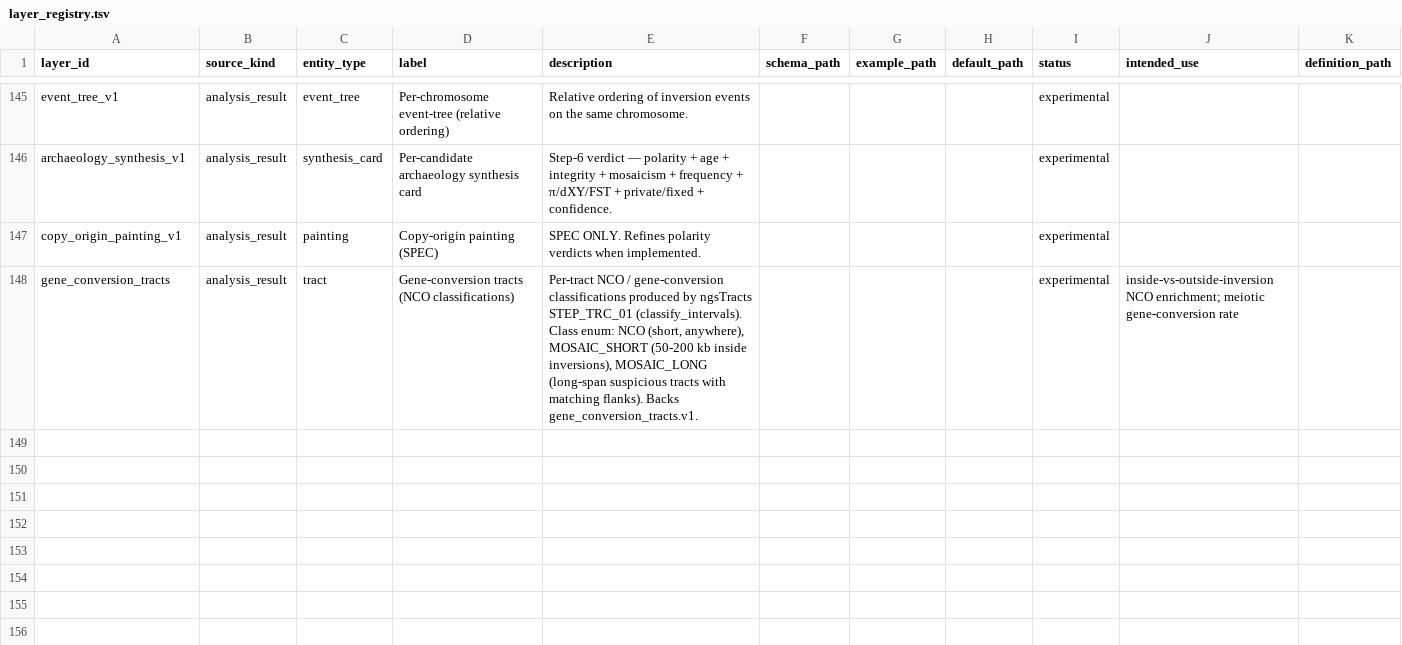
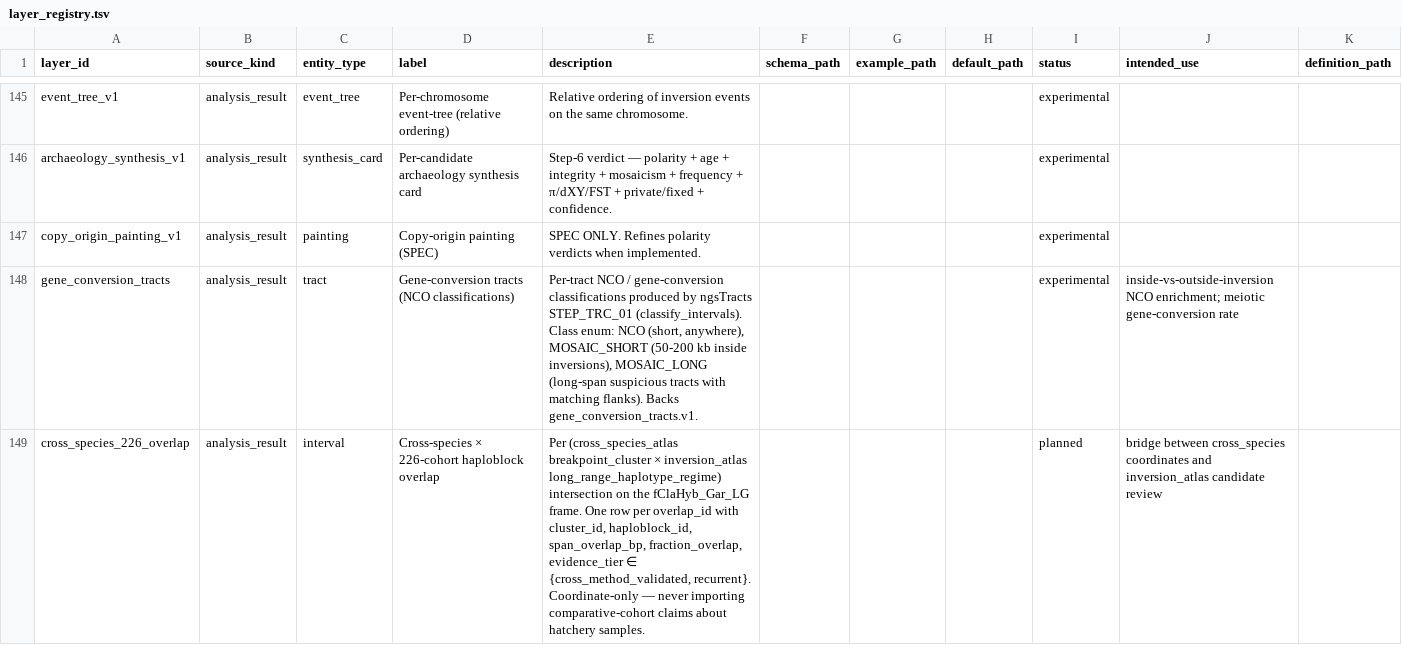
Before and after one commit to Isoris/atlas-core, a TSV file: toolkit_registries/relatedness/01_registry/layer_registry.tsv, drawn as a sheet; only a part is shown, gaps mark what is left out.

```diff
--- a/toolkit_registries/relatedness/01_registry/layer_registry.tsv
+++ b/toolkit_registries/relatedness/01_registry/layer_registry.tsv
@@ -148 +148,2 @@ copy_origin_painting_v1	analysis_result	painting	Copy-origin painting (SPEC)	SPE
 gene_conversion_tracts	analysis_result	tract	Gene-conversion tracts (NCO classifications)	Per-tract NCO / gene-conversion classifications produced by ngsTracts STEP_TRC_01 (classify_intervals). Class enum: NCO (short, anywhere), MOSAIC_SHORT (50-200 kb inside inversions), MOSAIC_LONG (long-span suspicious tracts with matching flanks). Backs gene_conversion_tracts.v1.				experimental	inside-vs-outside-inversion NCO enrichment; meiotic gene-conversion rate	
+cross_species_226_overlap	analysis_result	interval	Cross-species × 226-cohort haploblock overlap	Per (cross_species_atlas breakpoint_cluster × inversion_atlas long_range_haplotype_regime) intersection on the fClaHyb_Gar_LG frame. One row per overlap_id with cluster_id, haploblock_id, span_overlap_bp, fraction_overlap, evidence_tier ∈ {cross_method_validated, recurrent}. Coordinate-only — never importing comparative-cohort claims about hatchery samples.				planned	bridge between cross_species coordinates and inversion_atlas candidate review	
```
Also changed, not shown: toolkit_registries/relatedness/01_registry/analysis_registry.tsv, 5 other files.
